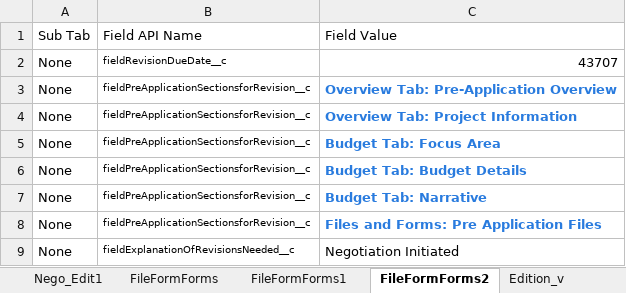
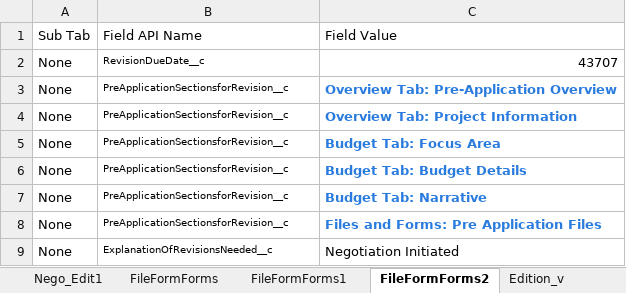
Before and after one commit to VaibhavChandratre-REISys/govgrants-product-automation, an Excel workbook: src/main/resources/PreApplication_Field_Values.xlsx, sheet FileFormForms2, drawn as a sheet; values as stored, in another font and other column widths than the file's, no borders; the diff names each change by its address in the sheet, - before the commit and + after, or states it on an @@ line.

```diff
--- a/src/main/resources/PreApplication_Field_Values.xlsx (sheet FileFormForms2)
+++ b/src/main/resources/PreApplication_Field_Values.xlsx (sheet FileFormForms2)
-B2: fieldRevisionDueDate__c
+B2: RevisionDueDate__c
-B3:B8: fieldPreApplicationSectionsforRevision__c
+B3:B8: PreApplicationSectionsforRevision__c
-B9: fieldExplanationOfRevisionsNeeded__c
+B9: ExplanationOfRevisionsNeeded__c
```
Also changed, not shown: sheet Form_v, sheet Nego_Edit1, sheet Negotiation_Edit, sheet Edition_v, sheet FileFormForms1, sheet FileFormForms, 2 other files.
